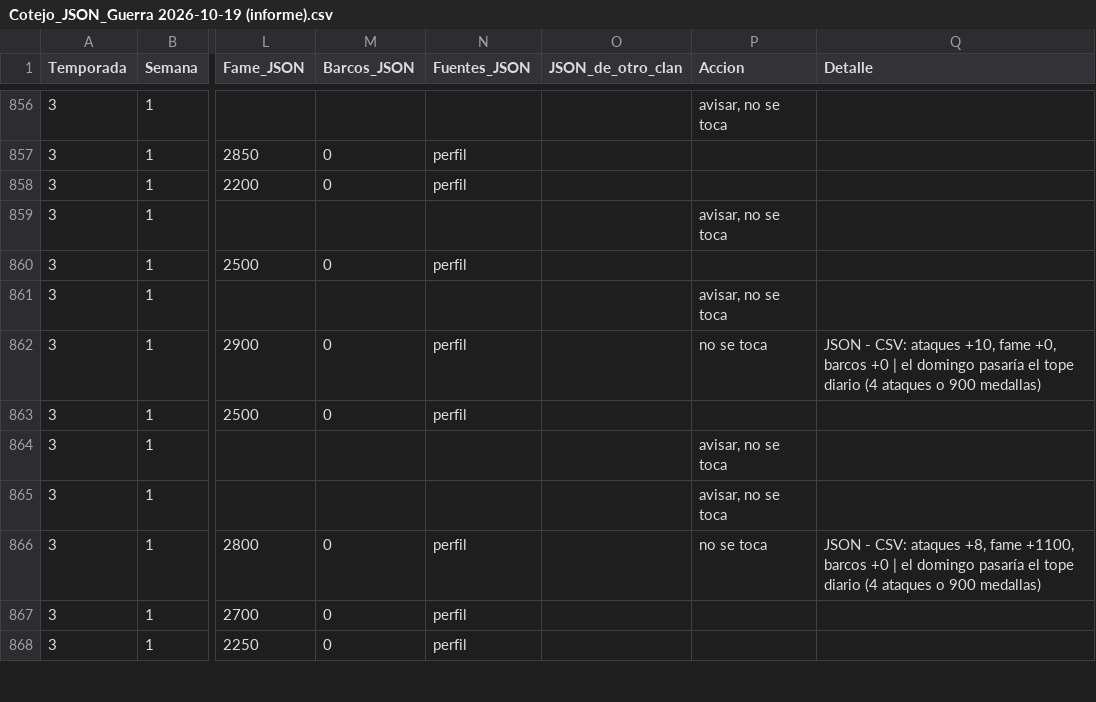
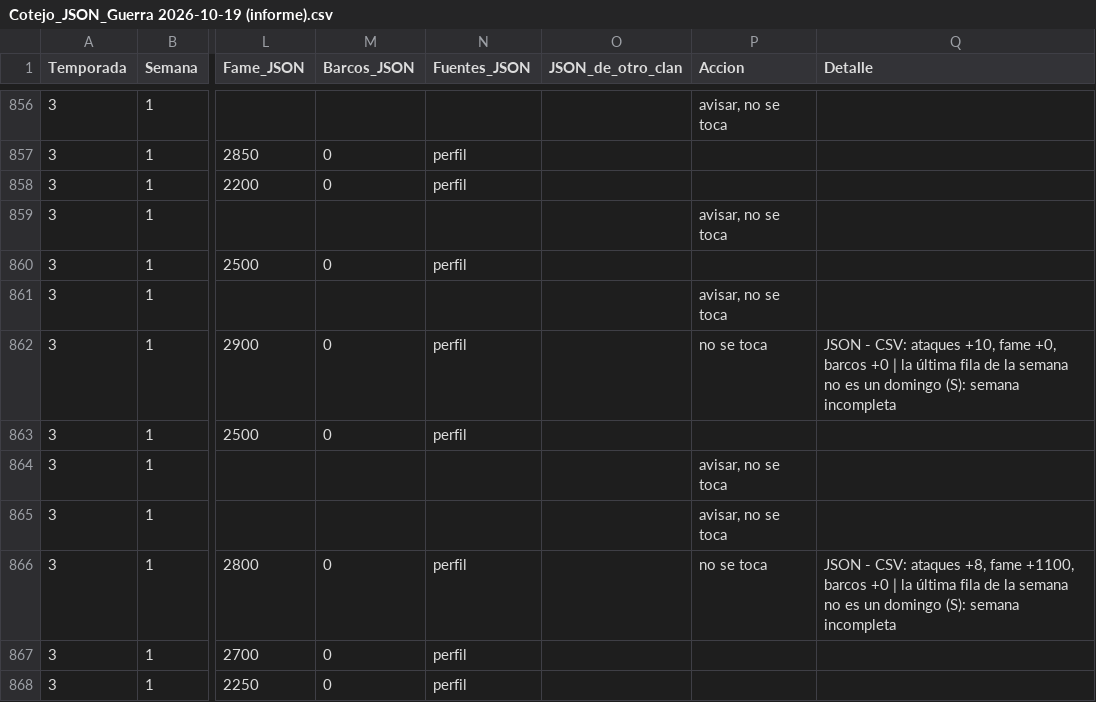
Before and after one commit to GrupoTerna/Backend, a CSV file: Datos descargados/CSV/Informes/Cotejo_JSON_Guerra 2026-10-19 (informe).csv, drawn as a sheet; only a part is shown, gaps mark what is left out; the diff covers the shown part only; the diff names each change by its address in the sheet, - before the commit and + after, or states it on an @@ line.

```diff
--- a/Datos descargados/CSV/Informes/Cotejo_JSON_Guerra 2026-10-19 (informe).csv
+++ b/Datos descargados/CSV/Informes/Cotejo_JSON_Guerra 2026-10-19 (informe).csv
-Q862 (Detalle): …+0 | el domingo pasaría el tope diario (4 ataques o 900 medallas)
+Q862 (Detalle): …+0 | la última fila de la semana no es un domingo (S): semana incompleta
-Q866 (Detalle): …+0 | el domingo pasaría el tope diario (4 ataques o 900 medallas)
+Q866 (Detalle): …+0 | la última fila de la semana no es un domingo (S): semana incompleta
```
Also changed, not shown: 60 edited cells elsewhere in this file, 3 other files.
